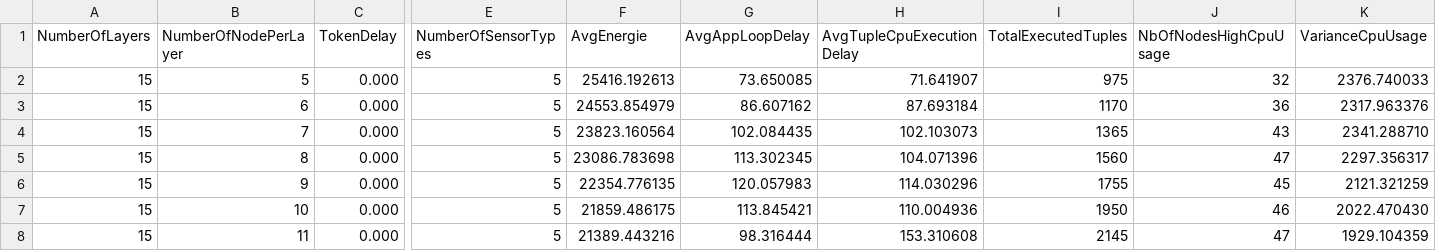
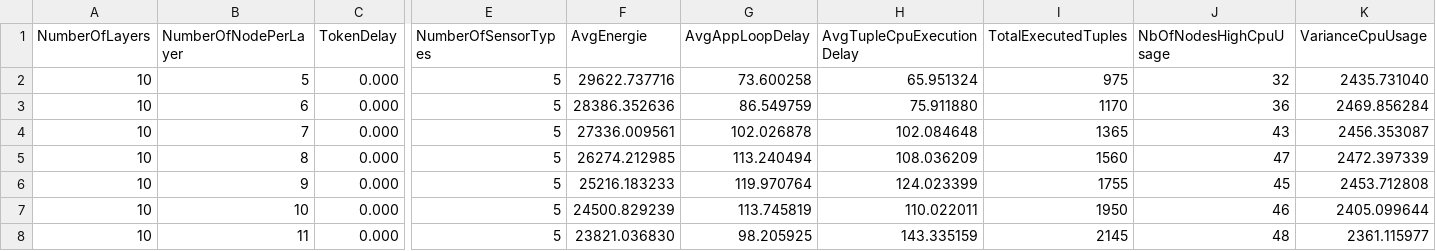
Before and after one commit to AyoubHammal/PFE, a CSV file: iFogSim/results/res_var2from5to20step1/out_ff.csv, drawn as a sheet; only a part is shown, gaps mark what is left out; the diff covers the shown part only; the diff names each change by its address in the sheet, - before the commit and + after, or states it on an @@ line.

```diff
--- a/iFogSim/results/res_var2from5to20step1/out_ff.csv
+++ b/iFogSim/results/res_var2from5to20step1/out_ff.csv
-A2:A8 (NumberOfLayers): 15
+A2:A8 (NumberOfLayers): 10
-F2 (AvgEnergie): 25416.192613
+F2 (AvgEnergie): 29622.737716
-G2 (AvgAppLoopDelay): 73.650085
+G2 (AvgAppLoopDelay): 73.600258
-H2 (AvgTupleCpuExecutionDelay): 71.641907
+H2 (AvgTupleCpuExecutionDelay): 65.951324
-K2 (VarianceCpuUsage): 2376.740033
+K2 (VarianceCpuUsage): 2435.731040
-F3 (AvgEnergie): 24553.854979
+F3 (AvgEnergie): 28386.352636
-G3 (AvgAppLoopDelay): 86.607162
+G3 (AvgAppLoopDelay): 86.549759
-H3 (AvgTupleCpuExecutionDelay): 87.693184
+H3 (AvgTupleCpuExecutionDelay): 75.911880
-K3 (VarianceCpuUsage): 2317.963376
+K3 (VarianceCpuUsage): 2469.856284
-F4 (AvgEnergie): 23823.160564
+F4 (AvgEnergie): 27336.009561
-G4 (AvgAppLoopDelay): 102.084435
+G4 (AvgAppLoopDelay): 102.026878
-H4 (AvgTupleCpuExecutionDelay): 102.103073
+H4 (AvgTupleCpuExecutionDelay): 102.084648
-K4 (VarianceCpuUsage): 2341.288710
+K4 (VarianceCpuUsage): 2456.353087
-F5 (AvgEnergie): 23086.783698
+F5 (AvgEnergie): 26274.212985
-G5 (AvgAppLoopDelay): 113.302345
+G5 (AvgAppLoopDelay): 113.240494
-H5 (AvgTupleCpuExecutionDelay): 104.071396
+H5 (AvgTupleCpuExecutionDelay): 108.036209
-K5 (VarianceCpuUsage): 2297.356317
+K5 (VarianceCpuUsage): 2472.397339
-F6 (AvgEnergie): 22354.776135
+F6 (AvgEnergie): 25216.183233
-G6 (AvgAppLoopDelay): 120.057983
+G6 (AvgAppLoopDelay): 119.970764
-H6 (AvgTupleCpuExecutionDelay): 114.030296
+H6 (AvgTupleCpuExecutionDelay): 124.023399
-K6 (VarianceCpuUsage): 2121.321259
+K6 (VarianceCpuUsage): 2453.712808
-F7 (AvgEnergie): 21859.486175
+F7 (AvgEnergie): 24500.829239
-G7 (AvgAppLoopDelay): 113.845421
+G7 (AvgAppLoopDelay): 113.745819
-H7 (AvgTupleCpuExecutionDelay): 110.004936
+H7 (AvgTupleCpuExecutionDelay): 110.022011
-K7 (VarianceCpuUsage): 2022.470430
+K7 (VarianceCpuUsage): 2405.099644
-F8 (AvgEnergie): 21389.443216
+F8 (AvgEnergie): 23821.036830
-G8 (AvgAppLoopDelay): 98.316444
+G8 (AvgAppLoopDelay): 98.205925
-H8 (AvgTupleCpuExecutionDelay): 153.310608
+H8 (AvgTupleCpuExecutionDelay): 143.335159
-J8 (NbOfNodesHighCpuUsage): 47
+J8 (NbOfNodesHighCpuUsage): 48
-K8 (VarianceCpuUsage): 1929.104359
+K8 (VarianceCpuUsage): 2361.115977
```
Also changed, not shown: 46 edited cells elsewhere in this file, iFogSim/results/res_var2from5to20step1/out_bf.csv, iFogSim/results/res_var2from5to20step1/out_sm.csv, 26 other files.
